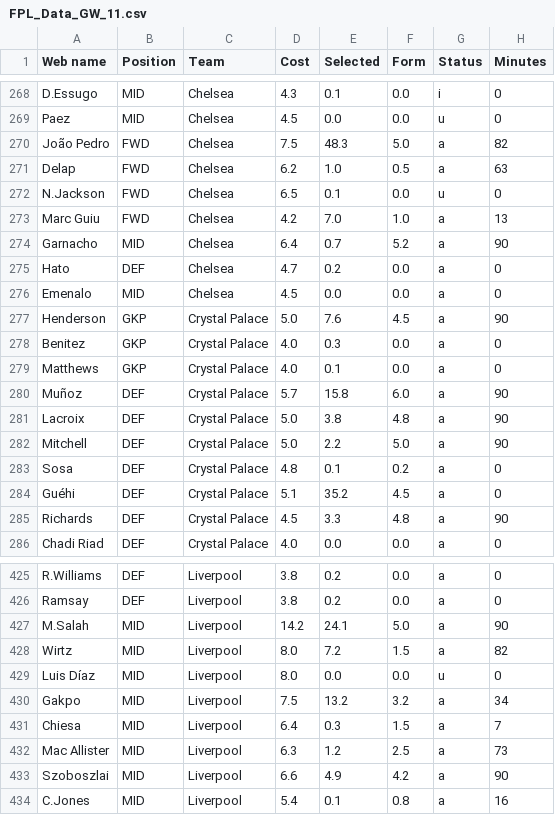
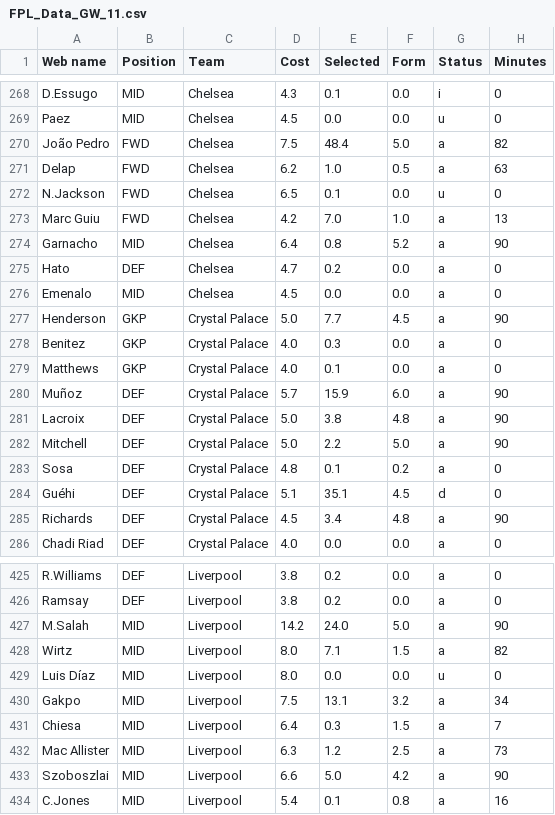
Before and after one commit to Dante777bm/fpl-data-collector, a CSV file: FPL_Data_2025-26/FPL_Data_GW_11.csv, drawn as a sheet; only a part is shown, gaps mark what is left out; the diff covers the shown part only; the diff names each change by its address in the sheet, - before the commit and + after, or states it on an @@ line.

```diff
--- a/FPL_Data_2025-26/FPL_Data_GW_11.csv
+++ b/FPL_Data_2025-26/FPL_Data_GW_11.csv
-E270 (Selected): 48.3
+E270 (Selected): 48.4
-E274 (Selected): 0.7
+E274 (Selected): 0.8
-E277 (Selected): 7.6
+E277 (Selected): 7.7
-E280 (Selected): 15.8
+E280 (Selected): 15.9
-E284 (Selected): 35.2
+E284 (Selected): 35.1
-G284 (Status): a
+G284 (Status): d
-E285 (Selected): 3.3
+E285 (Selected): 3.4
-E427 (Selected): 24.1
+E427 (Selected): 24.0
-E428 (Selected): 7.2
+E428 (Selected): 7.1
-E430 (Selected): 13.2
+E430 (Selected): 13.1
-E433 (Selected): 4.9
+E433 (Selected): 5.0
```
Also changed, not shown: 63 edited cells elsewhere in this file, 1 other file.
